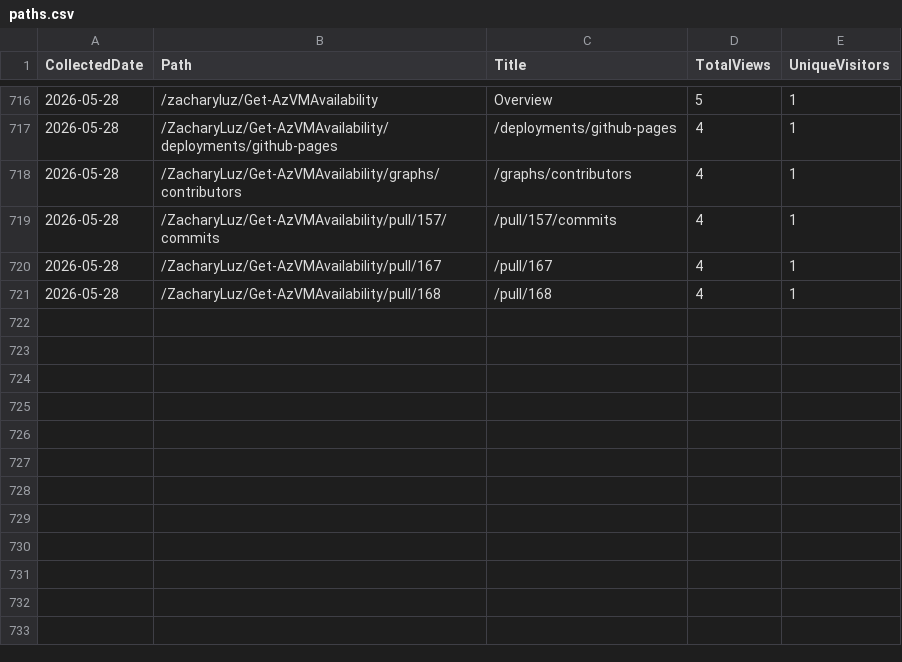
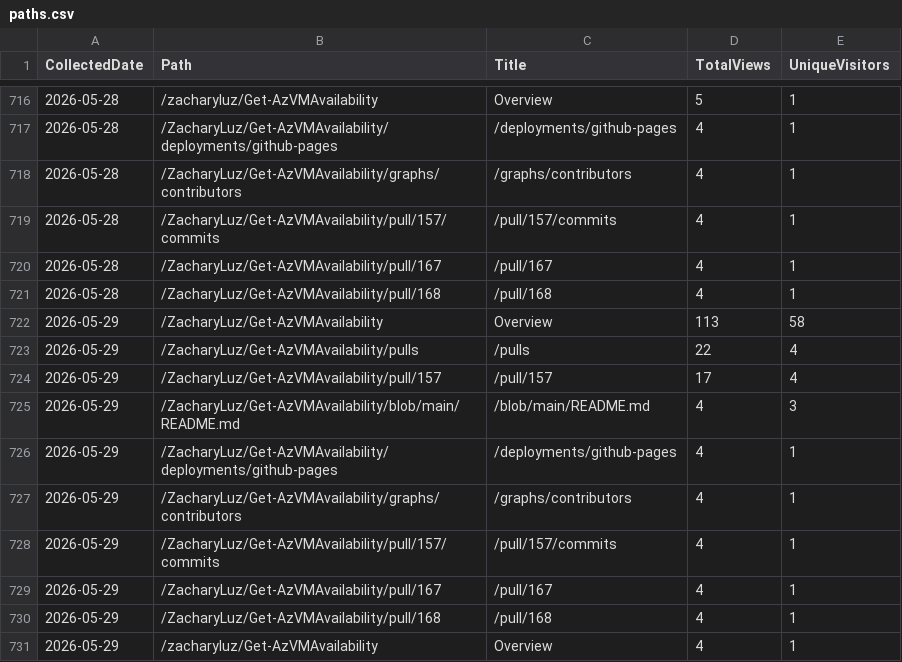
Before and after one commit to ZacharyLuz/Get-AzVMAvailability, a CSV file: data/paths.csv, drawn as a sheet; only a part is shown, gaps mark what is left out; the diff names each change by its address in the sheet, - before the commit and + after, or states it on an @@ line.

```diff
--- a/data/paths.csv
+++ b/data/paths.csv
+row 722: 2026-05-29 | /ZacharyLuz/Get-AzVMAvailability | Overview | 113 | 58
+row 723: 2026-05-29 | /ZacharyLuz/Get-AzVMAvailability/pulls | /pulls | 22 | 4
+row 724: 2026-05-29 | /ZacharyLuz/Get-AzVMAvailability/pull/157 | /pull/157 | 17 | 4
+row 725: 2026-05-29 | /ZacharyLuz/Get-AzVMAvailability/blob/main/README.md | /blob/main/README.md | 4 | 3
+row 726: 2026-05-29 | /ZacharyLuz/Get-AzVMAvailability/deployments/github-pages | /deployments/github-pages | 4 | 1
+row 727: 2026-05-29 | /ZacharyLuz/Get-AzVMAvailability/graphs/contributors | /graphs/contributors | 4 | 1
+row 728: 2026-05-29 | /ZacharyLuz/Get-AzVMAvailability/pull/157/commits | /pull/157/commits | 4 | 1
+row 729: 2026-05-29 | /ZacharyLuz/Get-AzVMAvailability/pull/167 | /pull/167 | 4 | 1
+row 730: 2026-05-29 | /ZacharyLuz/Get-AzVMAvailability/pull/168 | /pull/168 | 4 | 1
+row 731: 2026-05-29 | /zacharyluz/Get-AzVMAvailability | Overview | 4 | 1
```
Also changed, not shown: data/psgallery-downloads.csv, data/referrers.csv, 4 other files.
